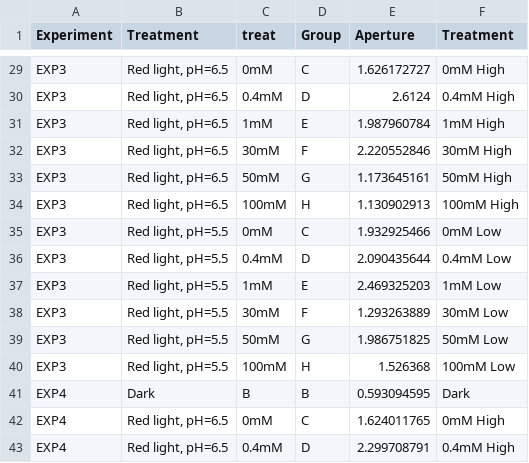
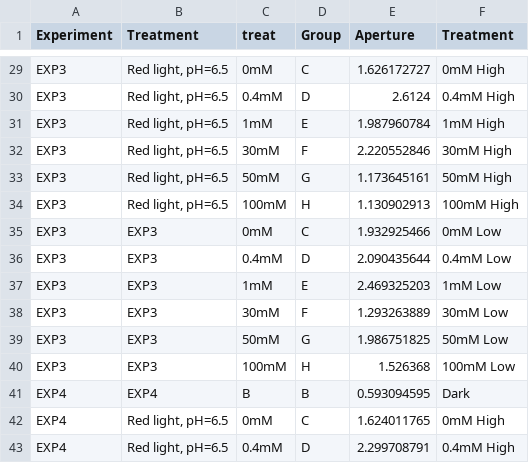
Before and after one commit to AssmannLab/Data-Red-light, a CSV file: Fig. 3C.csv, drawn as a sheet; only a part is shown, gaps mark what is left out; the diff covers the shown part only.

```diff
--- a/Fig. 3C.csv
+++ b/Fig. 3C.csv
@@ -34,9 +34,9 @@ EXP3,"Red light, pH=6.5",50mM,G,1.173645161,50mM High
 EXP3,"Red light, pH=6.5",100mM,H,1.130902913,100mM High
-EXP3,"Red light, pH=5.5",0mM,C,1.932925466,0mM Low
-EXP3,"Red light, pH=5.5",0.4mM,D,2.090435644,0.4mM Low
-EXP3,"Red light, pH=5.5",1mM,E,2.469325203,1mM Low
-EXP3,"Red light, pH=5.5",30mM,F,1.293263889,30mM Low
-EXP3,"Red light, pH=5.5",50mM,G,1.986751825,50mM Low
-EXP3,"Red light, pH=5.5",100mM,H,1.526368,100mM Low
-EXP4,Dark,B,B,0.593094595,Dark
+EXP3,EXP3,0mM,C,1.932925466,0mM Low
+EXP3,EXP3,0.4mM,D,2.090435644,0.4mM Low
+EXP3,EXP3,1mM,E,2.469325203,1mM Low
+EXP3,EXP3,30mM,F,1.293263889,30mM Low
+EXP3,EXP3,50mM,G,1.986751825,50mM Low
+EXP3,EXP3,100mM,H,1.526368,100mM Low
+EXP4,EXP4,B,B,0.593094595,Dark
 EXP4,"Red light, pH=6.5",0mM,C,1.624011765,0mM High
```
Also changed, not shown: 22 edited cells elsewhere in this file.
